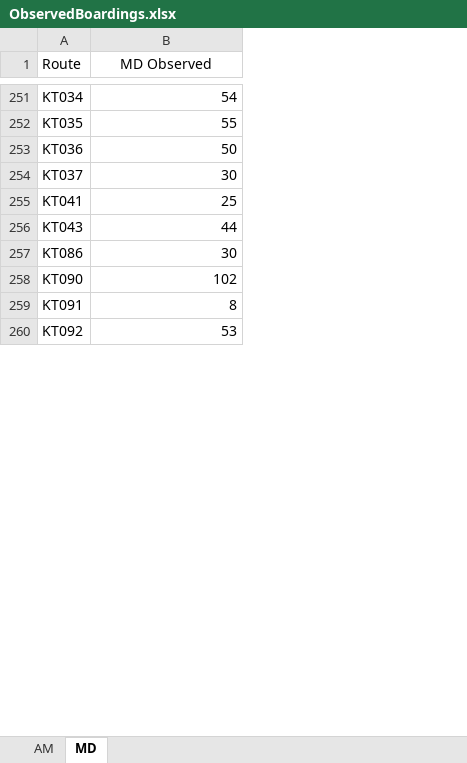
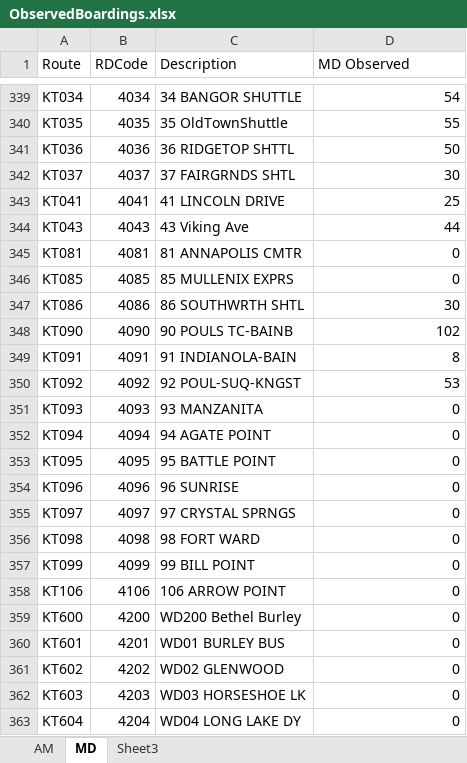
Before and after one commit to psrc/soundcast, an Excel workbook: inputs/ObservedBoardings.xlsx, sheet MD, drawn as a sheet; only a part is shown, gaps mark what is left out; values as stored, in another font and other column widths than the file's, no borders; addresses are those after the commit; the diff covers the shown part only; the diff names each change by its address in the sheet, - before the commit and + after, or states it on an @@ line.

```diff
--- a/inputs/ObservedBoardings.xlsx (sheet MD)
+++ b/inputs/ObservedBoardings.xlsx (sheet MD)
+sheet tab: Sheet3
+column B (RDCode), rows 339-344: 4034 | 4035 | 4036 | 4037 | 4041 | 4043; rows 347-350: 4086 | 4090 | 4091 | 4092
+column C (Description), rows 339-344: 34 BANGOR SHUTTLE | 35 OldTownShuttle | 36 RIDGETOP SHTTL | 37 FAIRGRNDS SHTL | 41 LINCOLN DRIVE | 43 Viking Ave; rows 347-350: 86 SOUTHWRTH SHTL | 90 POULS TC-BAINB | 91 INDIANOLA-BAIN | 92 POUL-SUQ-KNGST
-D1 alignment: center
+D1 alignment: left
+row 345: KT081 | 4081 | 81 ANNAPOLIS CMTR | 0
+row 346: KT085 | 4085 | 85 MULLENIX EXPRS | 0
+row 351: KT093 | 4093 | 93 MANZANITA | 0
+row 352: KT094 | 4094 | 94 AGATE POINT | 0
+row 353: KT095 | 4095 | 95 BATTLE POINT | 0
+row 354: KT096 | 4096 | 96 SUNRISE | 0
+row 355: KT097 | 4097 | 97 CRYSTAL SPRNGS | 0
+row 356: KT098 | 4098 | 98 FORT WARD | 0
+row 357: KT099 | 4099 | 99 BILL POINT | 0
+row 358: KT106 | 4106 | 106 ARROW POINT | 0
+row 359: KT600 | 4200 | WD200 Bethel Burley | 0
+row 360: KT601 | 4201 | WD01 BURLEY BUS | 0
+row 361: KT602 | 4202 | WD02 GLENWOOD | 0
+row 362: KT603 | 4203 | WD03 HORSESHOE LK | 0
+row 363: KT604 | 4204 | WD04 LONG LAKE DY | 0
```
Also changed, not shown: 125 added rows, 14 removed rows, 24 edited cells and cell formats elsewhere in this sheet, sheet AM, formulas that keep their value, inputs/TransitRouteKey.xlsx, 1 other file.
